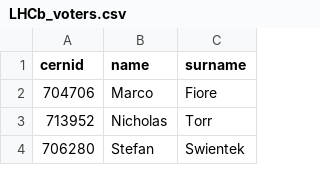
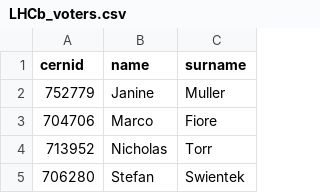
Before and after one commit to lhcb/Condorcet, a CSV file: Condorcet/databases/LHCb_voters.csv, drawn as a sheet; only a part is shown.

Commit message:
Closes #35

```diff
--- a/Condorcet/databases/LHCb_voters.csv
+++ b/Condorcet/databases/LHCb_voters.csv
@@ -1,2 +1,3 @@
 cernid,name,surname
+752779,Janine,Muller
 704706,Marco,Fiore
```
